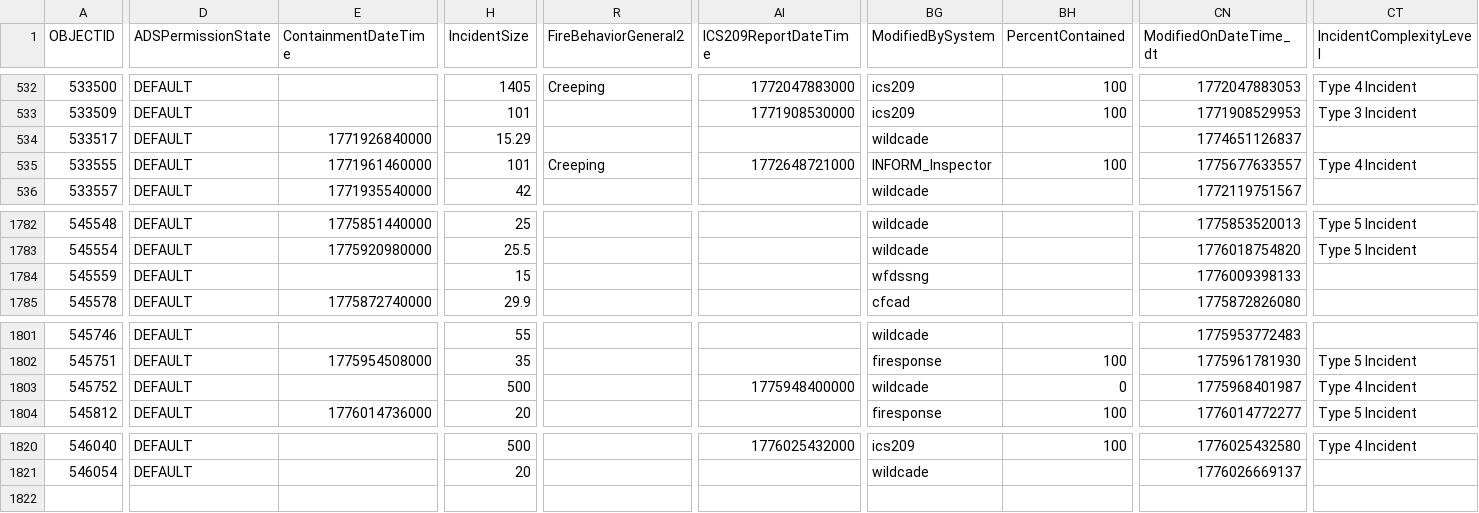
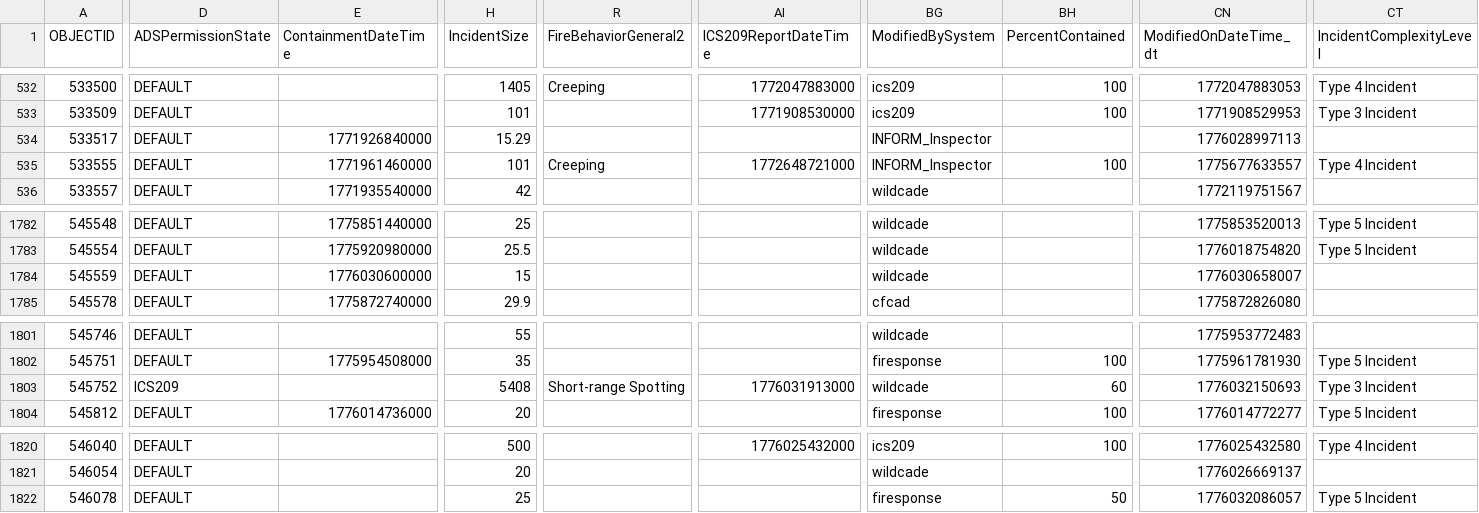
Before and after one commit to githamm/wildfire-tracker, a CSV file: data/wildfire_ytd.csv, drawn as a sheet; only a part is shown, gaps mark what is left out; rows hold the shown columns only; the diff covers the shown part only; the diff names each change by its address in the sheet, - before the commit and + after, or states it on an @@ line.

```diff
--- a/data/wildfire_ytd.csv
+++ b/data/wildfire_ytd.csv
-BG534 (ModifiedBySystem): wildcade
+BG534 (ModifiedBySystem): INFORM_Inspector
-CN534 (ModifiedOnDateTime_dt): 1774651126837
+CN534 (ModifiedOnDateTime_dt): 1776028997113
-E1784 (ContainmentDateTime): (empty)
+E1784 (ContainmentDateTime): 1776030600000
-BG1784 (ModifiedBySystem): wfdssng
+BG1784 (ModifiedBySystem): wildcade
-CN1784 (ModifiedOnDateTime_dt): 1776009398133
+CN1784 (ModifiedOnDateTime_dt): 1776030658007
-D1803 (ADSPermissionState): DEFAULT
+D1803 (ADSPermissionState): ICS209
-H1803 (IncidentSize): 500
+H1803 (IncidentSize): 5408
-R1803 (FireBehaviorGeneral2): (empty)
+R1803 (FireBehaviorGeneral2): Short-range Spotting
-AI1803 (ICS209ReportDateTime): 1775948400000
+AI1803 (ICS209ReportDateTime): 1776031913000
-BH1803 (PercentContained): 0
+BH1803 (PercentContained): 60
-CN1803 (ModifiedOnDateTime_dt): 1775968401987
+CN1803 (ModifiedOnDateTime_dt): 1776032150693
-CT1803 (IncidentComplexityLevel): Type 4 Incident
+CT1803 (IncidentComplexityLevel): Type 3 Incident
+row 1822: 546078 | DEFAULT |  | 25 |  |  | firesponse | 50 | 1776032086057 | Type 5 Incident
```
Also changed, not shown: 7 edited cells elsewhere in this file.
